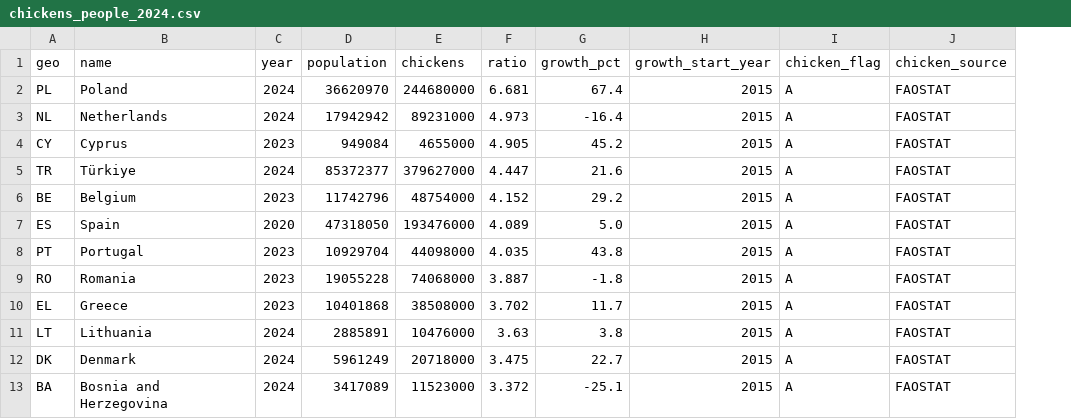
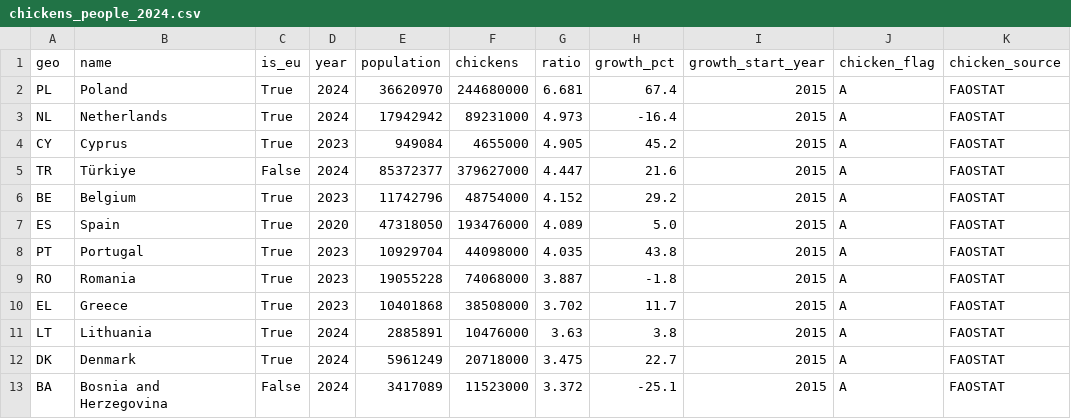
Before and after one commit to gi-coi/chicken-vs-people, a CSV file: data/processed/chickens_people_2024.csv, drawn as a sheet; only a part is shown; the diff names each change by its address in the sheet, - before the commit and + after, or states it on an @@ line.

```diff
--- a/data/processed/chickens_people_2024.csv
+++ b/data/processed/chickens_people_2024.csv
+column C (is_eu), rows 2-13: True | True | True | False | True | True | True | True | True | True | True | False
```
Also changed, not shown: data/processed/chickens_people_timeseries.csv, 3 other files.
